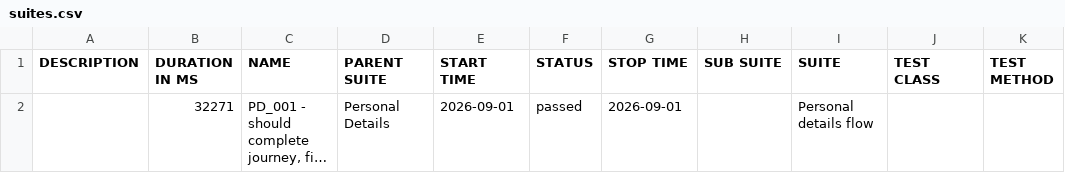
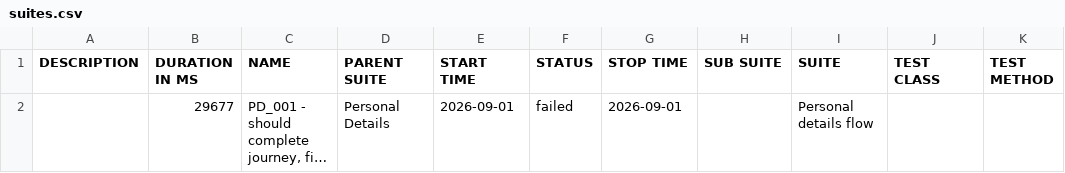
Before and after one commit to Rajat-Shakya/DigitalLandingAutomation-allure-report, a CSV file: data/suites.csv, drawn as a sheet; long unchanged cells end in …; the diff names each change by its address in the sheet, - before the commit and + after, or states it on an @@ line.

```diff
--- a/data/suites.csv
+++ b/data/suites.csv
-B2 (DURATION IN MS): 32271
+B2 (DURATION IN MS): 29677
-F2 (STATUS): passed
+F2 (STATUS): failed
```
Also changed, not shown: 27 other files.
